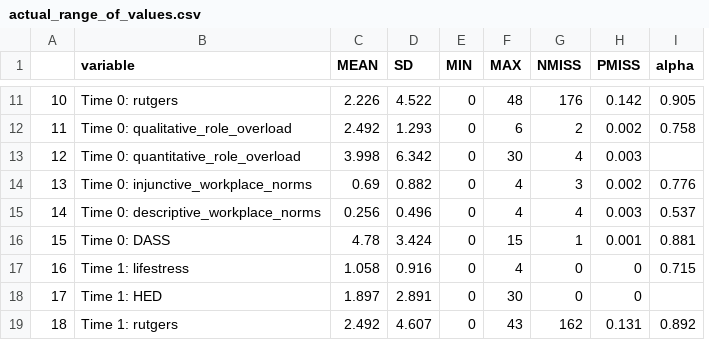
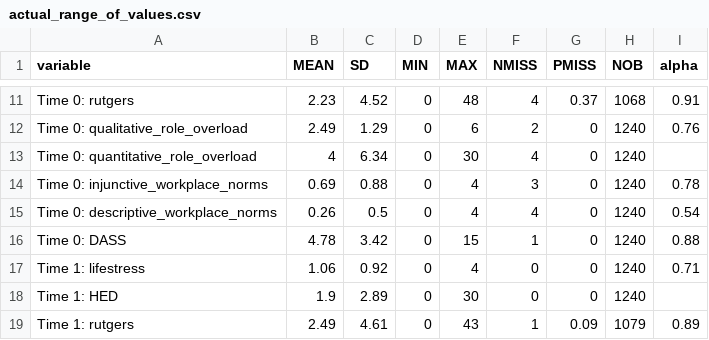
Before and after one commit to jamieyap/College-to-Work-Transition-Study, a CSV file: prepare-publication-tables/actual_range_of_values.csv, drawn as a sheet; only a part is shown, gaps mark what is left out; removed rows and columns are numbered as before the commit, all else as after; the diff covers the shown part only; the diff names each change by its address in the sheet, - before the commit and + after, or states it on an @@ line.

```diff
--- a/prepare-publication-tables/actual_range_of_values.csv
+++ b/prepare-publication-tables/actual_range_of_values.csv
-column A, rows 11-19: 10 | 11 | 12 | 13 | 14 | 15 | 16 | 17 | 18
+column H (NOB), rows 11-19: 1068 | 1240 | 1240 | 1240 | 1240 | 1240 | 1240 | 1240 | 1079
-B11 (MEAN): 2.226
+B11 (MEAN): 2.23
-C11 (SD): 4.522
+C11 (SD): 4.52
-F11 (NMISS): 176
+F11 (NMISS): 4
-G11 (PMISS): 0.142
+G11 (PMISS): 0.37
-I11 (alpha): 0.905
+I11 (alpha): 0.91
-B12 (MEAN): 2.492
+B12 (MEAN): 2.49
-C12 (SD): 1.293
+C12 (SD): 1.29
-G12 (PMISS): 0.002
+G12 (PMISS): 0
-I12 (alpha): 0.758
+I12 (alpha): 0.76
-B13 (MEAN): 3.998
+B13 (MEAN): 4
-C13 (SD): 6.342
+C13 (SD): 6.34
-G13 (PMISS): 0.003
+G13 (PMISS): 0
-C14 (SD): 0.882
+C14 (SD): 0.88
-G14 (PMISS): 0.002
+G14 (PMISS): 0
-I14 (alpha): 0.776
+I14 (alpha): 0.78
-B15 (MEAN): 0.256
+B15 (MEAN): 0.26
-C15 (SD): 0.496
+C15 (SD): 0.5
-G15 (PMISS): 0.003
+G15 (PMISS): 0
-I15 (alpha): 0.537
+I15 (alpha): 0.54
-C16 (SD): 3.424
+C16 (SD): 3.42
-G16 (PMISS): 0.001
+G16 (PMISS): 0
-I16 (alpha): 0.881
+I16 (alpha): 0.88
-B17 (MEAN): 1.058
+B17 (MEAN): 1.06
-C17 (SD): 0.916
+C17 (SD): 0.92
-I17 (alpha): 0.715
+I17 (alpha): 0.71
-B18 (MEAN): 1.897
+B18 (MEAN): 1.9
-C18 (SD): 2.891
+C18 (SD): 2.89
-B19 (MEAN): 2.492
+B19 (MEAN): 2.49
-C19 (SD): 4.607
+C19 (SD): 4.61
-F19 (NMISS): 162
+F19 (NMISS): 1
-G19 (PMISS): 0.131
+G19 (PMISS): 0.09
-I19 (alpha): 0.892
+I19 (alpha): 0.89
```
Also changed, not shown: 49 edited cells elsewhere in this file, 31 other files.
